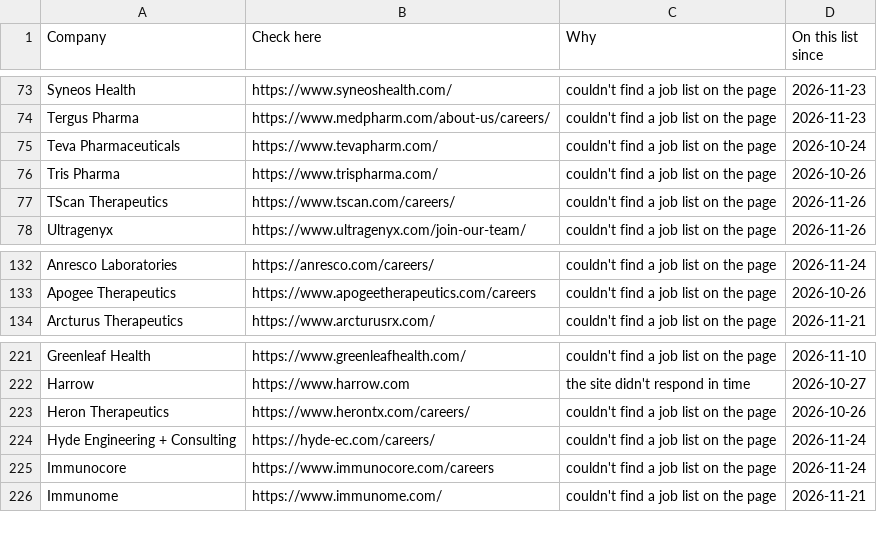
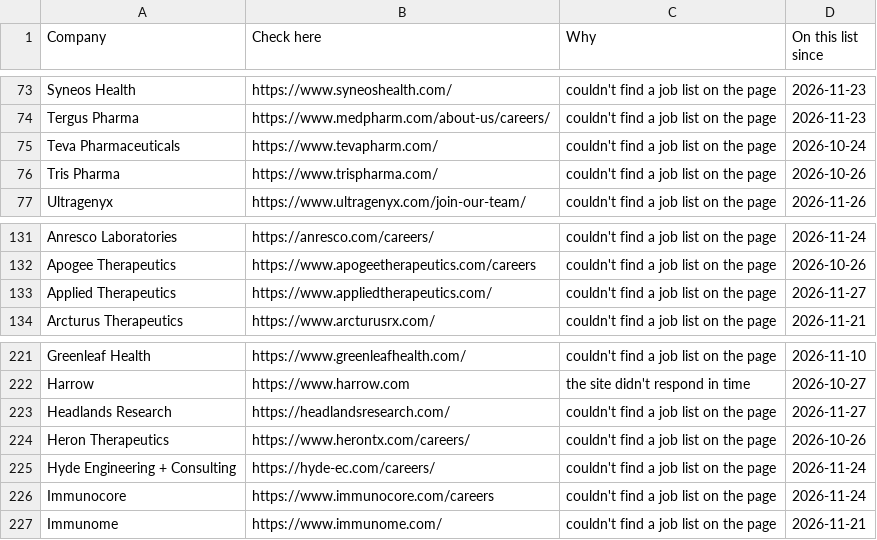
Before and after one commit to arkit-reg/Job_Watch_21, a CSV file: manual_check.csv, drawn as a sheet; only a part is shown, gaps mark what is left out; removed rows and columns are numbered as before the commit, all else as after; the diff names each change by its address in the sheet, - before the commit and + after, or states it on an @@ line.

```diff
--- a/manual_check.csv
+++ b/manual_check.csv
-row 77: TScan Therapeutics | https://www.tscan.com/careers/ | couldn't find a job list on the page | 2026-11-26
+row 133: Applied Therapeutics | https://www.appliedtherapeutics.com/ | couldn't find a job list on the page | 2026-11-27
+row 223: Headlands Research | https://headlandsresearch.com/ | couldn't find a job list on the page | 2026-11-27
```
Also changed, not shown: 1 other file.
